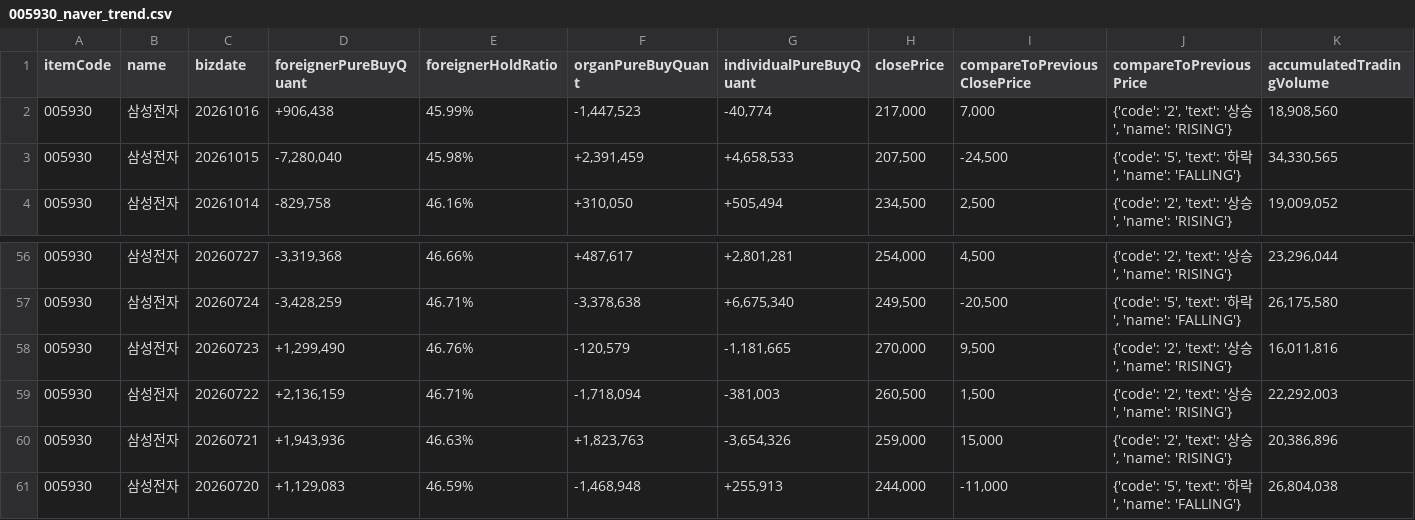
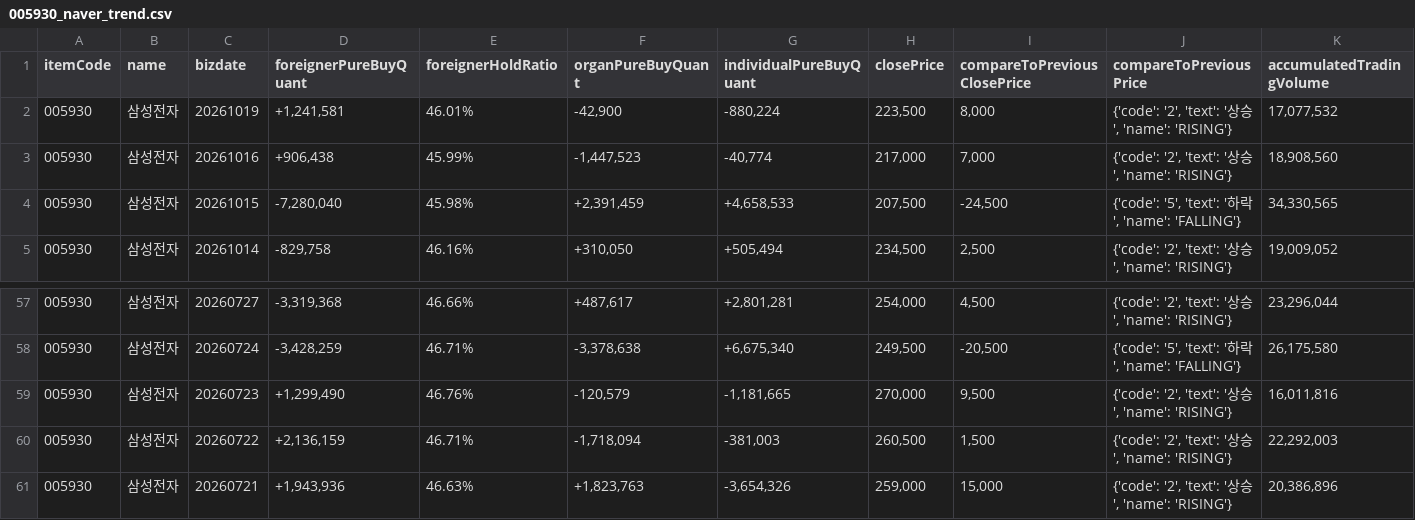
Before and after one commit to pures-lab/kal-flows, a CSV file: data/005930_naver_trend.csv, drawn as a sheet; only a part is shown, gaps mark what is left out; removed rows and columns are numbered as before the commit, all else as after; the diff names each change by its address in the sheet, - before the commit and + after, or states it on an @@ line.

Commit message:
data: flows 2026-10-20_0031

```diff
--- a/data/005930_naver_trend.csv
+++ b/data/005930_naver_trend.csv
+row 2: 005930 | 삼성전자 | 20261019 | +1,241,581 | 46.01% | -42,900 | -880,224 | 223,500 | 8,000 | {'code': '2', 'text': '상승', 'name': 'RISING'} | 17,077,532
-row 61: 005930 | 삼성전자 | 20260720 | +1,129,083 | 46.59% | -1,468,948 | +255,913 | 244,000 | -11,000 | {'code': '5', 'text': '하락', 'name': 'FALLING'} | 26,804,038
```
Also changed, not shown: data/000660_naver_trend.csv, data/003490_naver_trend.csv, 28 other files.
